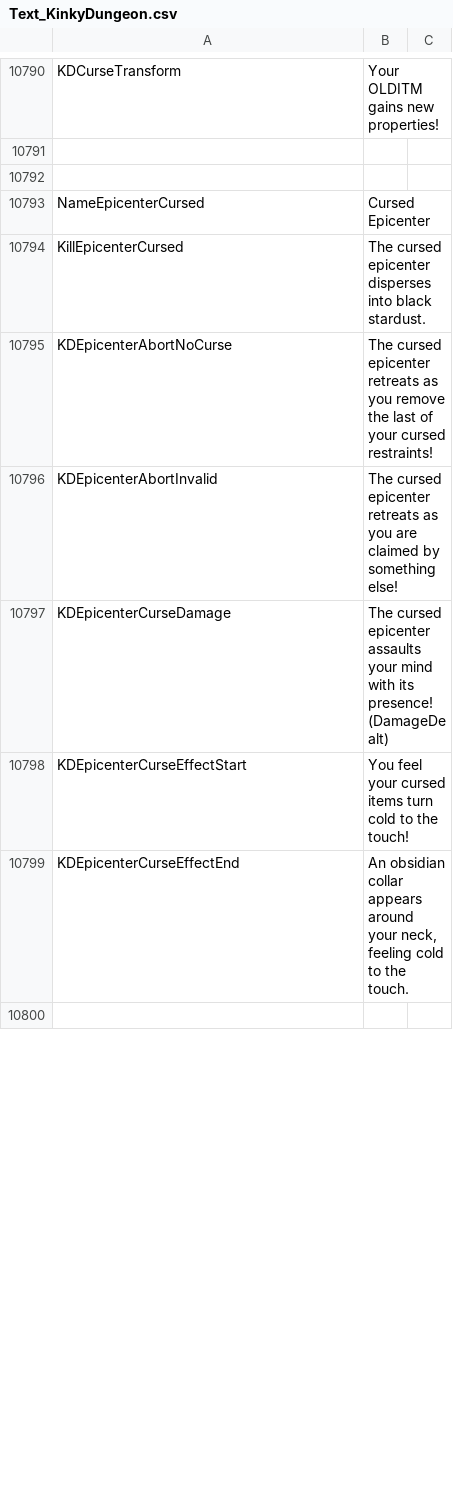
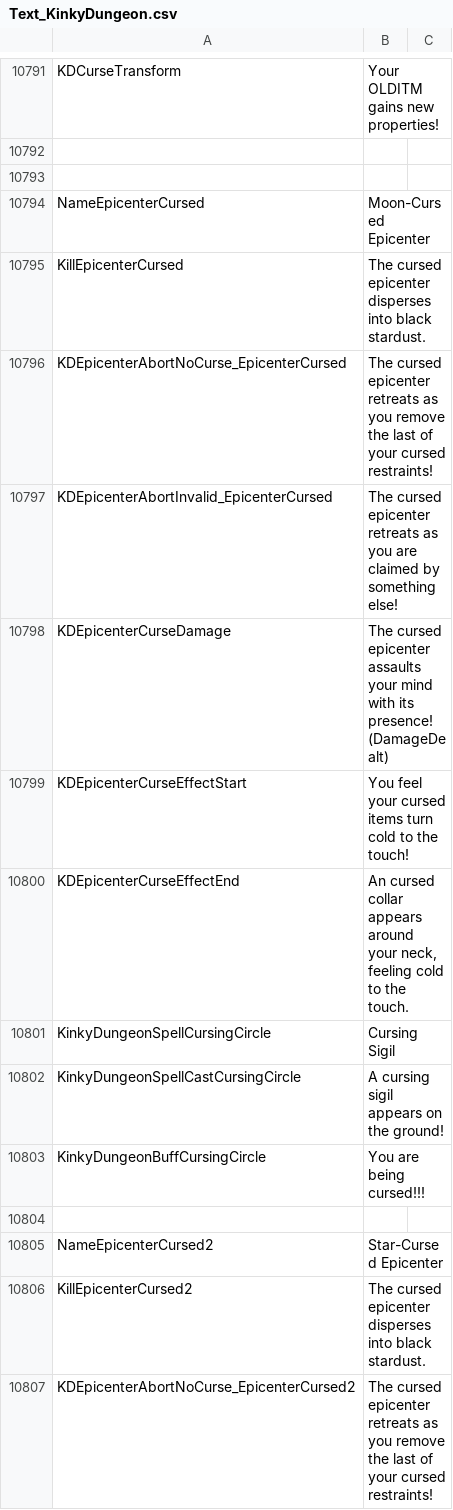
Before and after one commit to Ada18980/KinkiestDungeon, a CSV file: Screens/MiniGame/KinkyDungeon/Text_KinkyDungeon.csv, drawn as a sheet; only a part is shown, gaps mark what is left out; the diff covers the shown part only.

Commit message:
Cursed Epicenters

```diff
--- a/Screens/MiniGame/KinkyDungeon/Text_KinkyDungeon.csv
+++ b/Screens/MiniGame/KinkyDungeon/Text_KinkyDungeon.csv
@@ -10792,9 +10793,15 @@ KDCurseTransform,"Your OLDITM gains new properties!"
 
-NameEpicenterCursed,Cursed Epicenter
+NameEpicenterCursed,Moon-Cursed Epicenter
 KillEpicenterCursed,"The cursed epicenter disperses into black stardust."
-KDEpicenterAbortNoCurse,"The cursed epicenter retreats as you remove the last of your cursed restraints!"
-KDEpicenterAbortInvalid,"The cursed epicenter retreats as you are claimed by something else!"
+KDEpicenterAbortNoCurse_EpicenterCursed,"The cursed epicenter retreats as you remove the last of your cursed restraints!"
+KDEpicenterAbortInvalid_EpicenterCursed,"The cursed epicenter retreats as you are claimed by something else!"
 KDEpicenterCurseDamage,"The cursed epicenter assaults your mind with its presence! (DamageDealt)"
 KDEpicenterCurseEffectStart,"You feel your cursed items turn cold to the touch!"
-KDEpicenterCurseEffectEnd,"An obsidian collar appears around your neck, feeling cold to the touch."
-
+KDEpicenterCurseEffectEnd,"An cursed collar appears around your neck, feeling cold to the touch."
+KinkyDungeonSpellCursingCircle,Cursing Sigil
+KinkyDungeonSpellCastCursingCircle,"A cursing sigil appears on the ground!"
+KinkyDungeonBuffCursingCircle,"You are being cursed!!!"
+
+NameEpicenterCursed2,Star-Cursed Epicenter
+KillEpicenterCursed2,"The cursed epicenter disperses into black stardust."
+KDEpicenterAbortNoCurse_EpicenterCursed2,"The cursed epicenter retreats as you remove the last of your cursed restraints!"
```
Also changed, not shown: 11 added rows and 8 edited cells elsewhere in this file, 29 other files.
